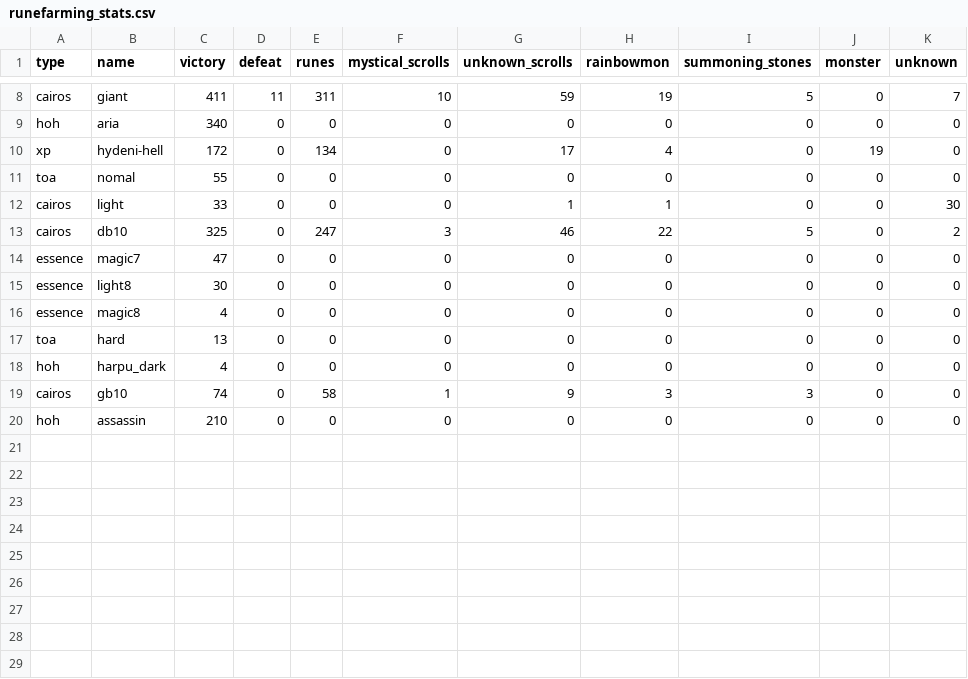
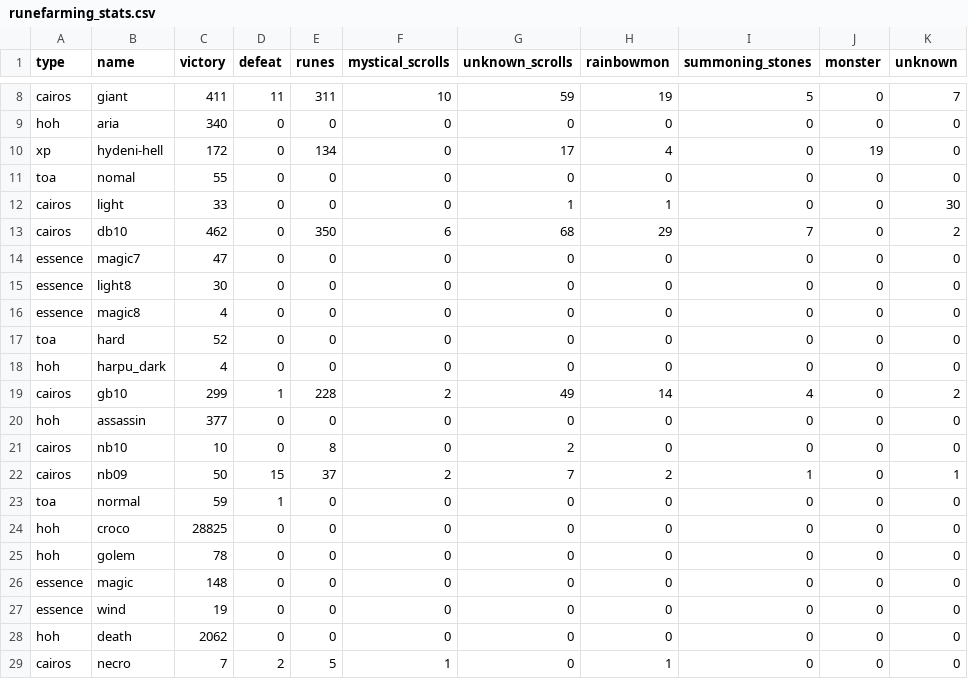
Before and after one commit to starcraft04/swauto, a CSV file: runefarming_stats.csv, drawn as a sheet; only a part is shown, gaps mark what is left out; the diff covers the shown part only.

```diff
--- a/runefarming_stats.csv
+++ b/runefarming_stats.csv
@@ -12,3 +12,3 @@ toa,nomal,55,0,0,0,0,0,0,0,0
 cairos,light,33,0,0,0,1,1,0,0,30
-cairos,db10,325,0,247,3,46,22,5,0,2
+cairos,db10,462,0,350,6,68,29,7,0,2
 essence,magic7,47,0,0,0,0,0,0,0,0
@@ -16,5 +16,14 @@ essence,light8,30,0,0,0,0,0,0,0,0
 essence,magic8,4,0,0,0,0,0,0,0,0
-toa,hard,13,0,0,0,0,0,0,0,0
+toa,hard,52,0,0,0,0,0,0,0,0
 hoh,harpu_dark,4,0,0,0,0,0,0,0,0
-cairos,gb10,74,0,58,1,9,3,3,0,0
-hoh,assassin,210,0,0,0,0,0,0,0,0
+cairos,gb10,299,1,228,2,49,14,4,0,2
+hoh,assassin,377,0,0,0,0,0,0,0,0
+cairos,nb10,10,0,8,0,2,0,0,0,0
+cairos,nb09,50,15,37,2,7,2,1,0,1
+toa,normal,59,1,0,0,0,0,0,0,0
+hoh,croco,28825,0,0,0,0,0,0,0,0
+hoh,golem,78,0,0,0,0,0,0,0,0
+essence,magic,148,0,0,0,0,0,0,0,0
+essence,wind,19,0,0,0,0,0,0,0,0
+hoh,death,2062,0,0,0,0,0,0,0,0
+cairos,necro,7,2,5,1,0,1,0,0,0
```
Also changed, not shown: 11 edited cells elsewhere in this file, 14 other files.
